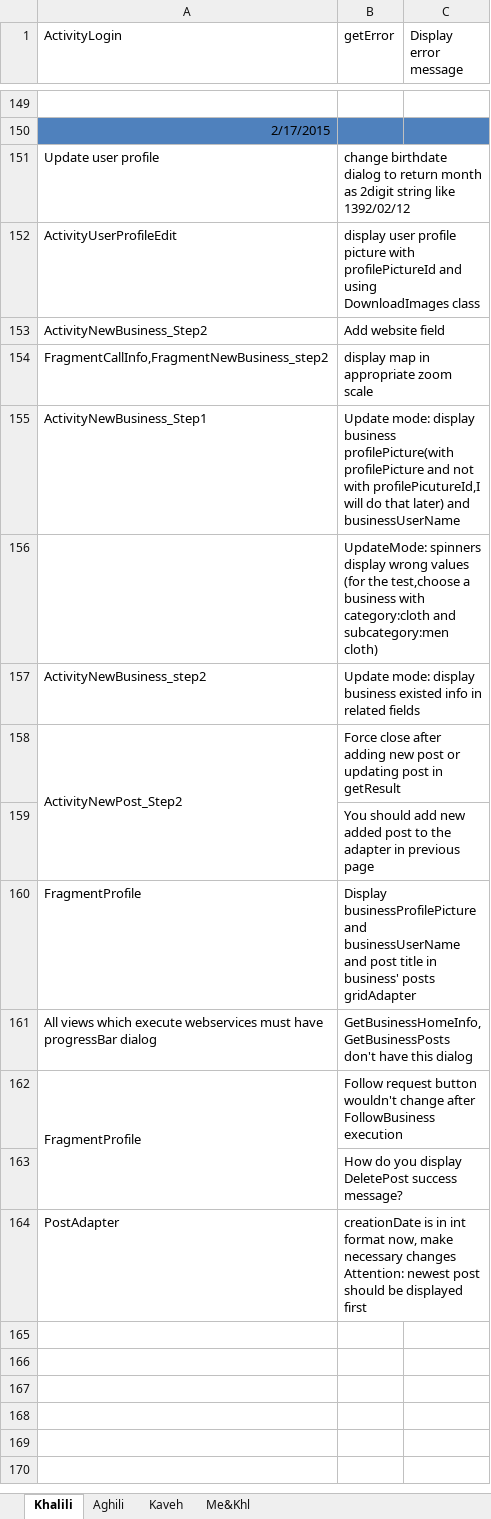
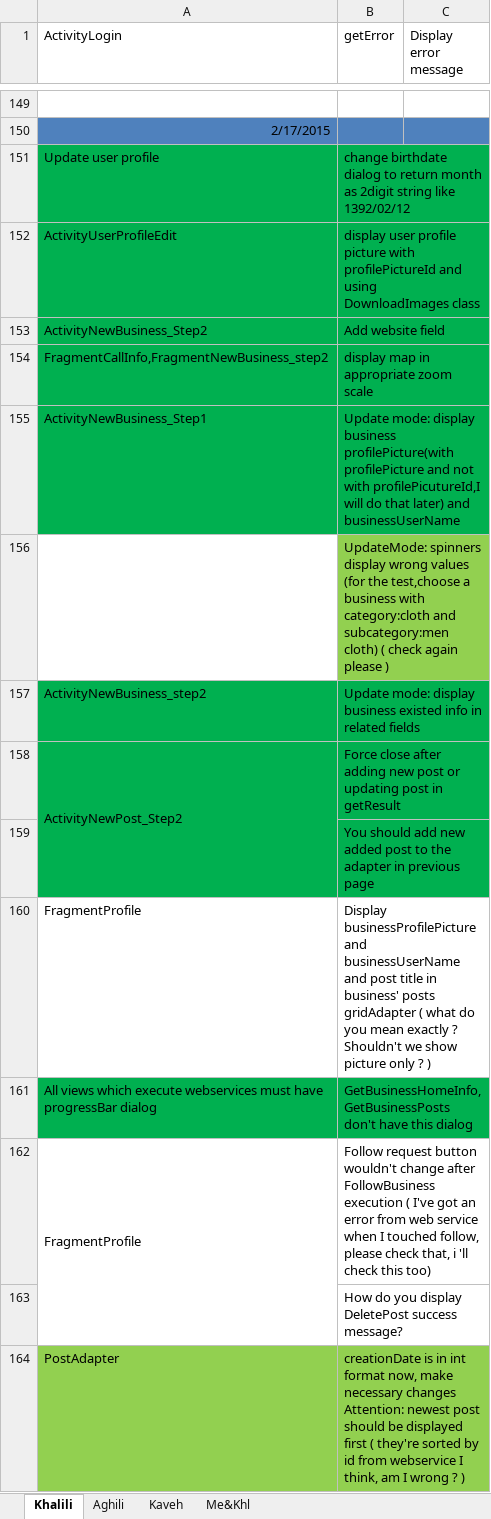
Before and after one commit to A-Kaveh2/SocialBusiness, an Excel workbook: app/src/docs/ToDo.xlsx, sheet Khalili, drawn as a sheet; only a part is shown, gaps mark what is left out; values as stored, in another font and other column widths than the file's, no borders; the diff names each change by its address in the sheet, - before the commit and + after, or states it on an @@ line.

```diff
--- a/app/src/docs/ToDo.xlsx (sheet Khalili)
+++ b/app/src/docs/ToDo.xlsx (sheet Khalili)
-A151:B155 fill: none
+A151:B155 fill: #00B050
-B156 (getError): …subcategory:men cloth)
+B156 (getError): …subcategory:men cloth) ( check again please )
-B156 fill: none
+B156 fill: #92D050
-A157:B159 fill: none
+A157:B159 fill: #00B050
-B160 (getError): …posts gridAdapter
+B160 (getError): …posts gridAdapter ( what do you mean exactly ? Shouldn't we show picture only ? )
-A161:B161 fill: none
+A161:B161 fill: #00B050
-B162 (getError): …FollowBusiness execution
+B162 (getError): …FollowBusiness execution ( I've got an error from web service when I touched follow, please check that, i 'll check this too)
-A164:B164 fill: none
+A164:B164 fill: #92D050
-B164 (getError): …displayed first
+B164 (getError): …displayed first ( they're sorted by id from webservice I think, am I wrong ? )
```
Also changed, not shown: app/src/docs/webservices.xlsx, 17 other files.
